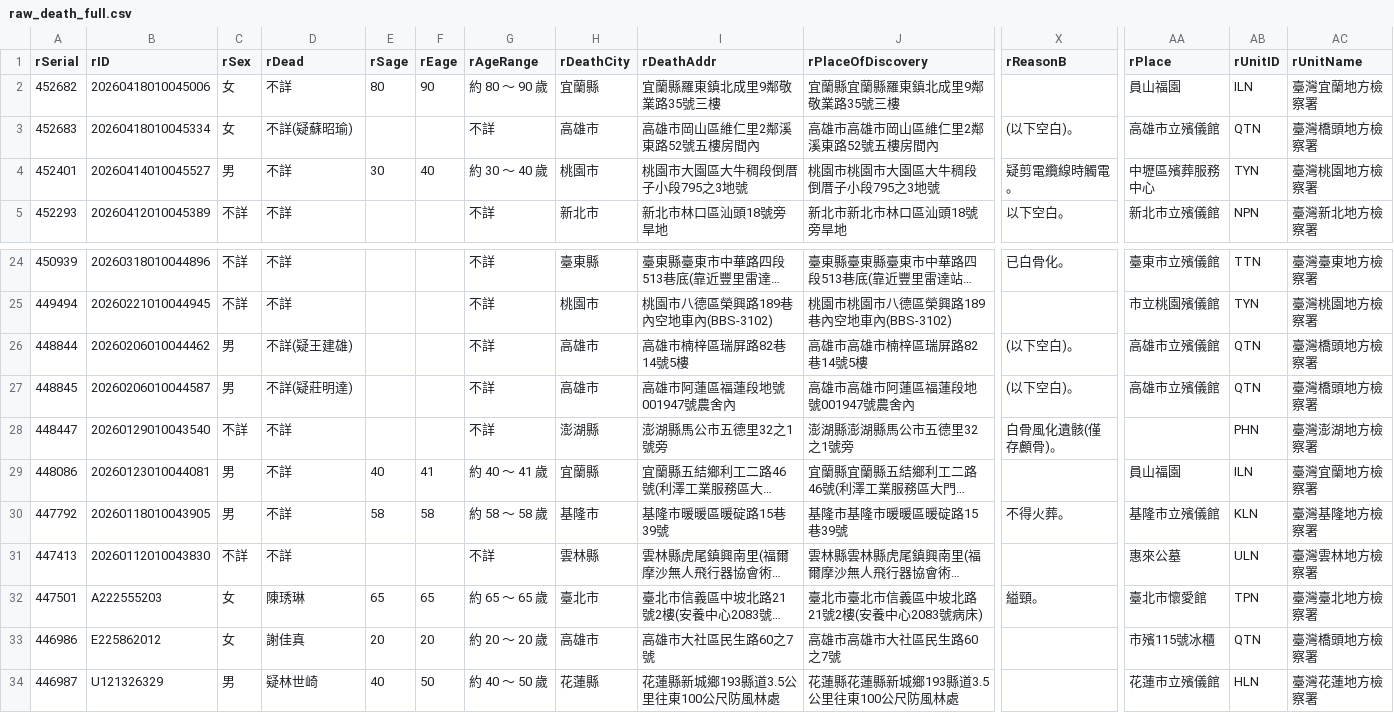
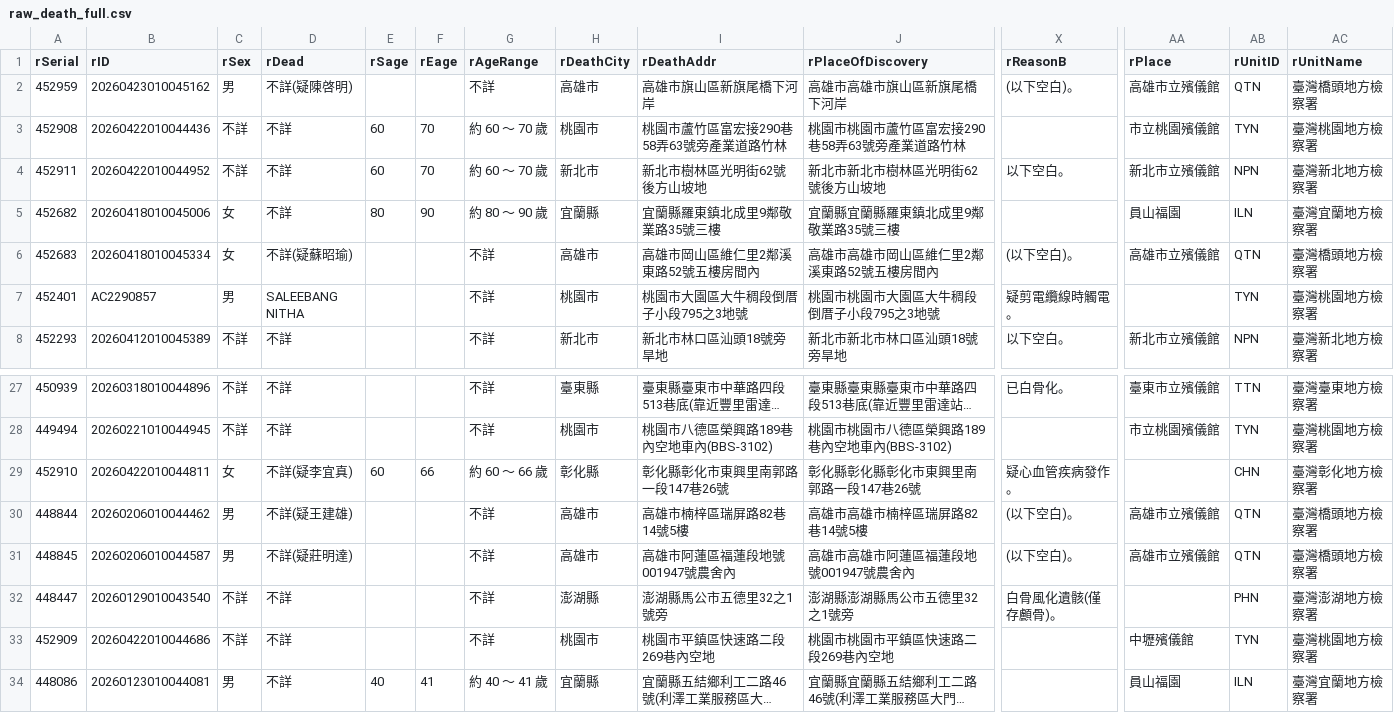
Before and after one commit to schang154/deadlist, a CSV file: csv/raw_death_full.csv, drawn as a sheet; only a part is shown, gaps mark what is left out; the shorter side is filled out with more unchanged rows; long unchanged cells end in …; addresses are those after the commit; rows hold the shown columns only; the diff names each change by its address in the sheet, - before the commit and + after, or states it on an @@ line.

```diff
--- a/csv/raw_death_full.csv
+++ b/csv/raw_death_full.csv
+row 2: 452959 | 20260423010045162 | 男 | 不詳(疑陳啓明) |  |  | 不詳 | 高雄市 | 高雄市旗山區新旗尾橋下河岸 | 高雄市高雄市旗山區新旗尾橋下河岸 | (以下空白)。 | 高雄市立殯儀館 | QTN | 臺灣橋頭地方檢察署
+row 3: 452908 | 20260422010044436 | 不詳 | 不詳 | 60 | 70 | 約 60 ～ 70 歲 | 桃園市 | 桃園市蘆竹區富宏接290巷58弄63號旁產業道路竹林 | 桃園市桃園市蘆竹區富宏接290巷58弄63號旁產業道路竹林 |  | 市立桃園殯儀館 | TYN | 臺灣桃園地方檢察署
+row 4: 452911 | 20260422010044952 | 不詳 | 不詳 | 60 | 70 | 約 60 ～ 70 歲 | 新北市 | 新北市樹林區光明街62號後方山坡地 | 新北市新北市樹林區光明街62號後方山坡地 | 以下空白。 | 新北市立殯儀館 | NPN | 臺灣新北地方檢察署
-B7 (rID): 20260414010045527
+B7 (rID): AC2290857
-D7 (rDead): 不詳
+D7 (rDead): SALEEBANG NITHA
-E7 (rSage): 30
+E7 (rSage): (empty)
-F7 (rEage): 40
+F7 (rEage): (empty)
-G7 (rAgeRange): 約 30 ～ 40 歲
+G7 (rAgeRange): 不詳
-AA7 (rPlace): 中壢區殯葬服務中心
+AA7 (rPlace): (empty)
+row 29: 452910 | 20260422010044811 | 女 | 不詳(疑李宜真) | 60 | 66 | 約 60 ～ 66 歲 | 彰化縣 | 彰化縣彰化市東興里南郭路一段147巷26號 | 彰化縣彰化縣彰化市東興里南郭路一段147巷26號 | 疑心血管疾病發作。 |  | CHN | 臺灣彰化地方檢察署
+row 33: 452909 | 20260422010044686 | 不詳 | 不詳 |  |  | 不詳 | 桃園市 | 桃園市平鎮區快速路二段269巷內空地 | 桃園市桃園市平鎮區快速路二段269巷內空地 |  | 中壢殯儀館 | TYN | 臺灣桃園地方檢察署
```
Also changed, not shown: 3 other files.
